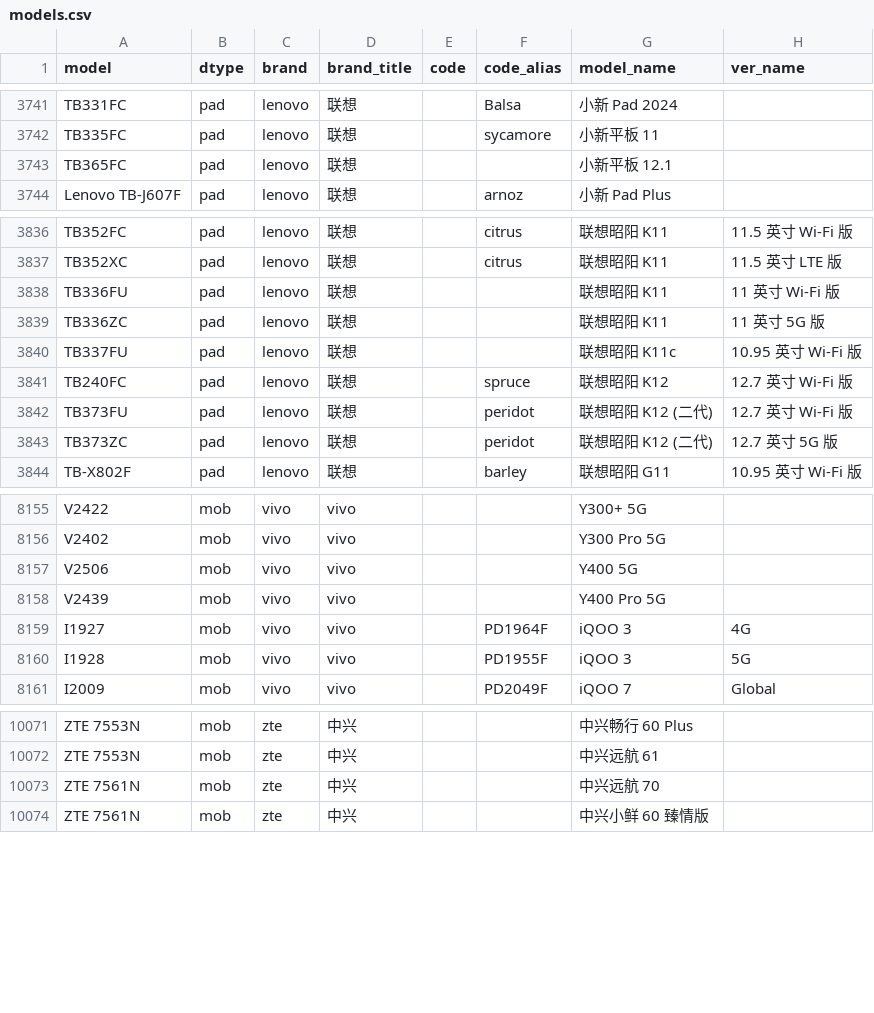
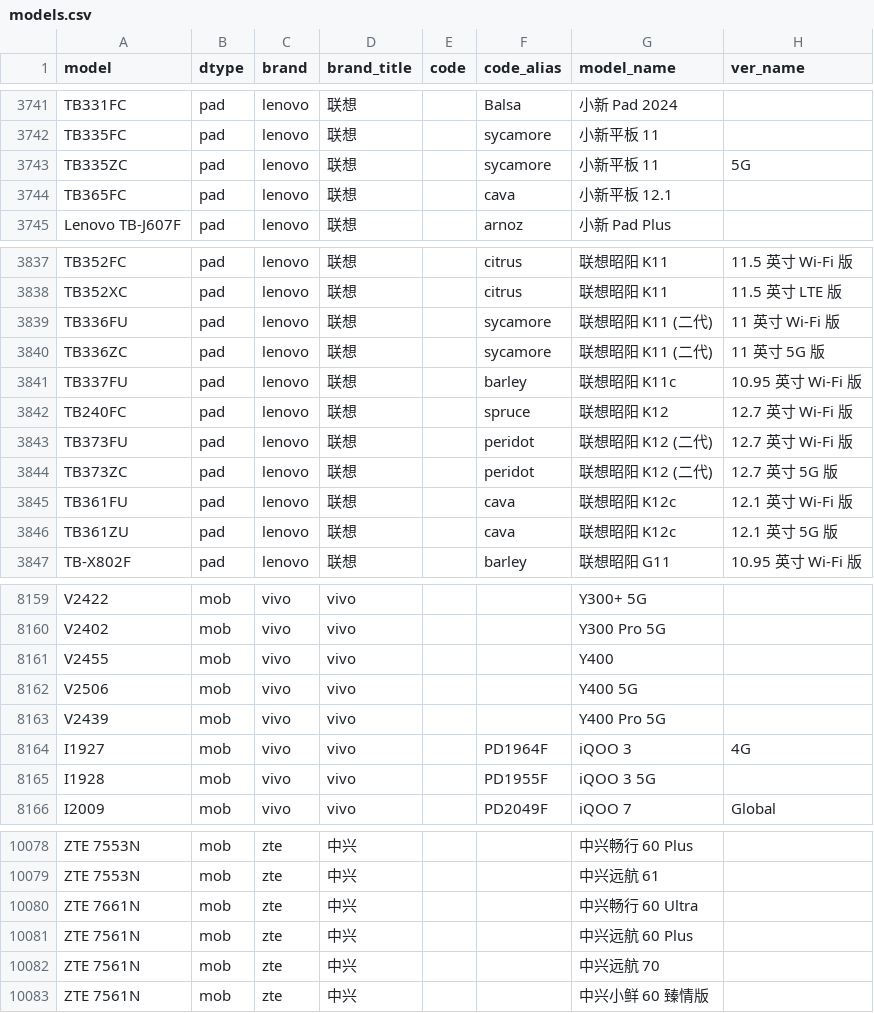
Before and after one commit to ITxiao6666/MobileModels-csv, a CSV file: models.csv, drawn as a sheet; only a part is shown, gaps mark what is left out; the diff covers the shown part only.

Commit message:
Sync with MobileModels a545af9a81ba2b07f082b7fbf4826dc39a54367c

```diff
--- a/models.csv
+++ b/models.csv
@@ -3742,3 +3742,4 @@ TB331FC,pad,lenovo,联想,,Balsa,小新 Pad 2024,
 TB335FC,pad,lenovo,联想,,sycamore,小新平板 11,
-TB365FC,pad,lenovo,联想,,,小新平板 12.1,
+TB335ZC,pad,lenovo,联想,,sycamore,小新平板 11,5G
+TB365FC,pad,lenovo,联想,,cava,小新平板 12.1,
 Lenovo TB-J607F,pad,lenovo,联想,,arnoz,小新 Pad Plus,
@@ -3837,5 +3838,5 @@ TB352FC,pad,lenovo,联想,,citrus,联想昭阳 K11,11.5 英寸 Wi-Fi 版
 TB352XC,pad,lenovo,联想,,citrus,联想昭阳 K11,11.5 英寸 LTE 版
-TB336FU,pad,lenovo,联想,,,联想昭阳 K11,11 英寸 Wi-Fi 版
-TB336ZC,pad,lenovo,联想,,,联想昭阳 K11,11 英寸 5G 版
-TB337FU,pad,lenovo,联想,,,联想昭阳 K11c,10.95 英寸 Wi-Fi 版
+TB336FU,pad,lenovo,联想,,sycamore,联想昭阳 K11 (二代),11 英寸 Wi-Fi 版
+TB336ZC,pad,lenovo,联想,,sycamore,联想昭阳 K11 (二代),11 英寸 5G 版
+TB337FU,pad,lenovo,联想,,barley,联想昭阳 K11c,10.95 英寸 Wi-Fi 版
 TB240FC,pad,lenovo,联想,,spruce,联想昭阳 K12,12.7 英寸 Wi-Fi 版
@@ -3843,2 +3844,4 @@ TB373FU,pad,lenovo,联想,,peridot,联想昭阳 K12 (二代),12.7 英寸 Wi-Fi
 TB373ZC,pad,lenovo,联想,,peridot,联想昭阳 K12 (二代),12.7 英寸 5G 版
+TB361FU,pad,lenovo,联想,,cava,联想昭阳 K12c,12.1 英寸 Wi-Fi 版
+TB361ZU,pad,lenovo,联想,,cava,联想昭阳 K12c,12.1 英寸 5G 版
 TB-X802F,pad,lenovo,联想,,barley,联想昭阳 G11,10.95 英寸 Wi-Fi 版
@@ -8156,2 +8160,3 @@ V2422,mob,vivo,vivo,,,Y300+ 5G,
 V2402,mob,vivo,vivo,,,Y300 Pro 5G,
+V2455,mob,vivo,vivo,,,Y400,
 V2506,mob,vivo,vivo,,,Y400 5G,
@@ -8159,3 +8164,3 @@ V2439,mob,vivo,vivo,,,Y400 Pro 5G,
 I1927,mob,vivo,vivo,,PD1964F,iQOO 3,4G
-I1928,mob,vivo,vivo,,PD1955F,iQOO 3,5G
+I1928,mob,vivo,vivo,,PD1955F,iQOO 3 5G,
 I2009,mob,vivo,vivo,,PD2049F,iQOO 7,Global
@@ -10072,2 +10079,4 @@ ZTE 7553N,mob,zte,中兴,,,中兴畅行 60 Plus,
 ZTE 7553N,mob,zte,中兴,,,中兴远航 61,
+ZTE 7661N,mob,zte,中兴,,,中兴畅行 60 Ultra,
+ZTE 7561N,mob,zte,中兴,,,中兴远航 60 Plus,
 ZTE 7561N,mob,zte,中兴,,,中兴远航 70,
```
Also changed, not shown: 3 added rows and 42 edited cells elsewhere in this file, 1 other file.
